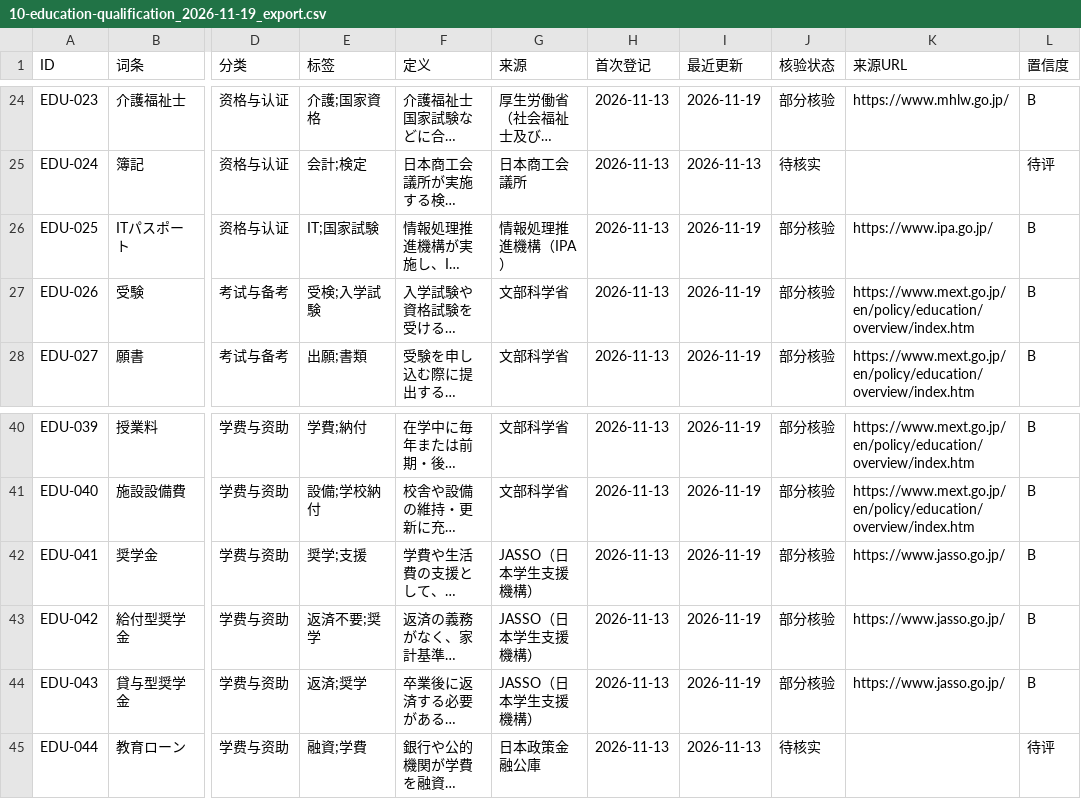
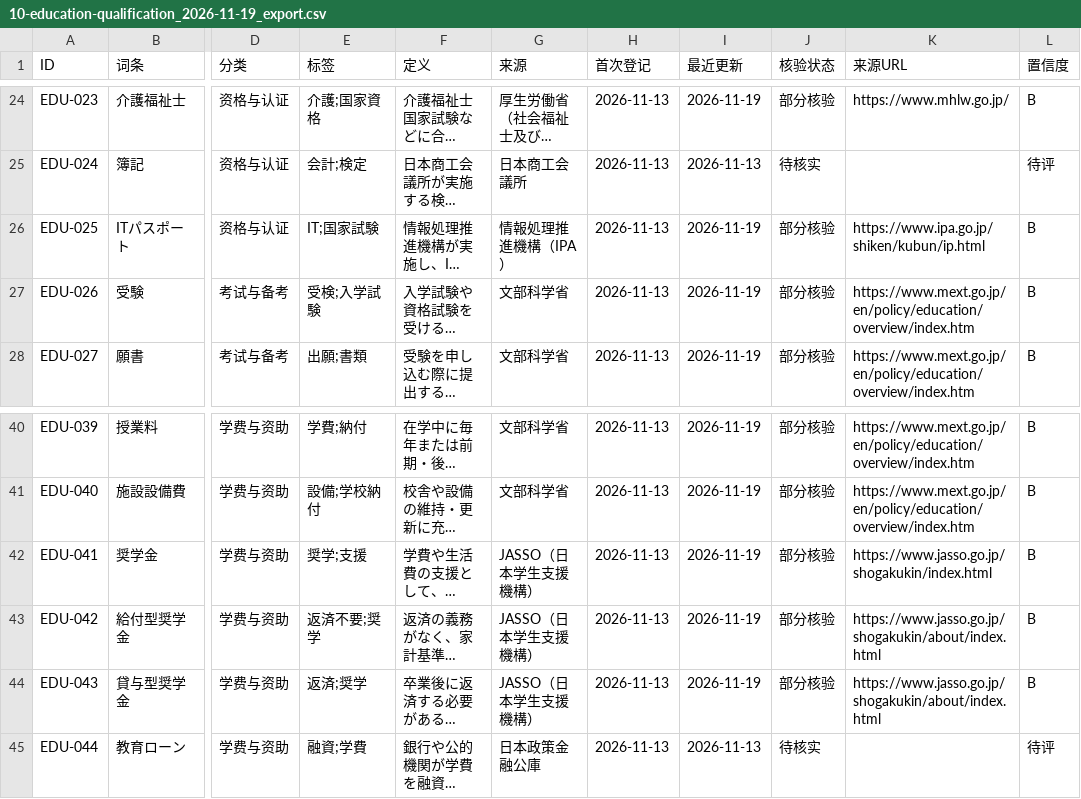
Before and after one commit to hmbphxkw76-byte/jp-life-work, a CSV file: engine/vocabulary/data/10-education-qualification/exports/10-education-qualification_2026-11-19_export.csv, drawn as a sheet; only a part is shown, gaps mark what is left out; long unchanged cells end in …; the diff names each change by its address in the sheet, - before the commit and + after, or states it on an @@ line.

```diff
--- a/engine/vocabulary/data/10-education-qualification/exports/10-education-qualification_2026-11-19_export.csv
+++ b/engine/vocabulary/data/10-education-qualification/exports/10-education-qualification_2026-11-19_export.csv
-K26 (来源URL): https://www.ipa.go.jp/
+K26 (来源URL): https://www.ipa.go.jp/shiken/kubun/ip.html
-K42 (来源URL): https://www.jasso.go.jp/
+K42 (来源URL): https://www.jasso.go.jp/shogakukin/index.html
-K43:K44 (来源URL): https://www.jasso.go.jp/
+K43:K44 (来源URL): https://www.jasso.go.jp/shogakukin/about/index.html
```
Also changed, not shown: engine/vocabulary/data/05-industry-autonomous/exports/05-industry-autonomous_2026-11-19_export.csv, engine/vocabulary/data/19-safety-disaster/exports/19-safety-disaster_2026-11-19_export.csv, 18 other files.
